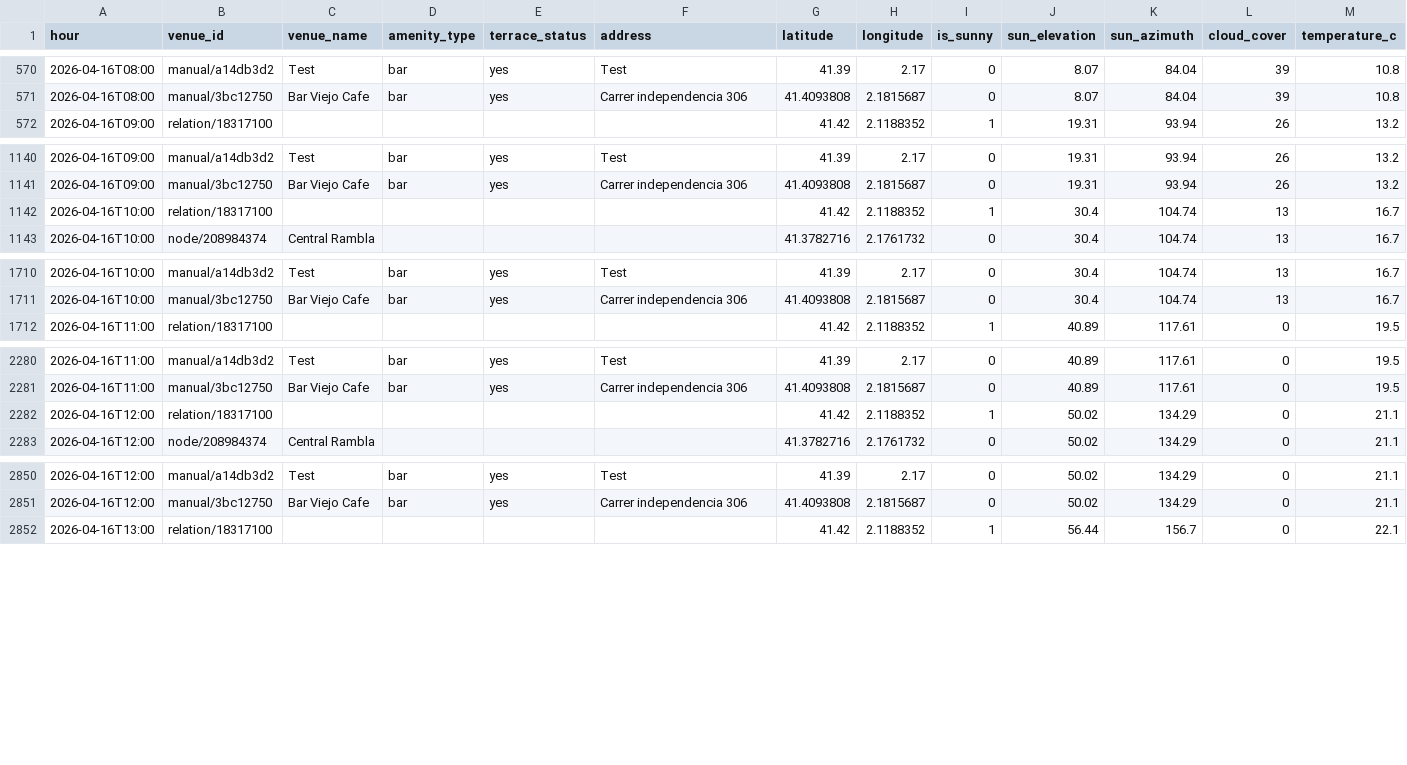
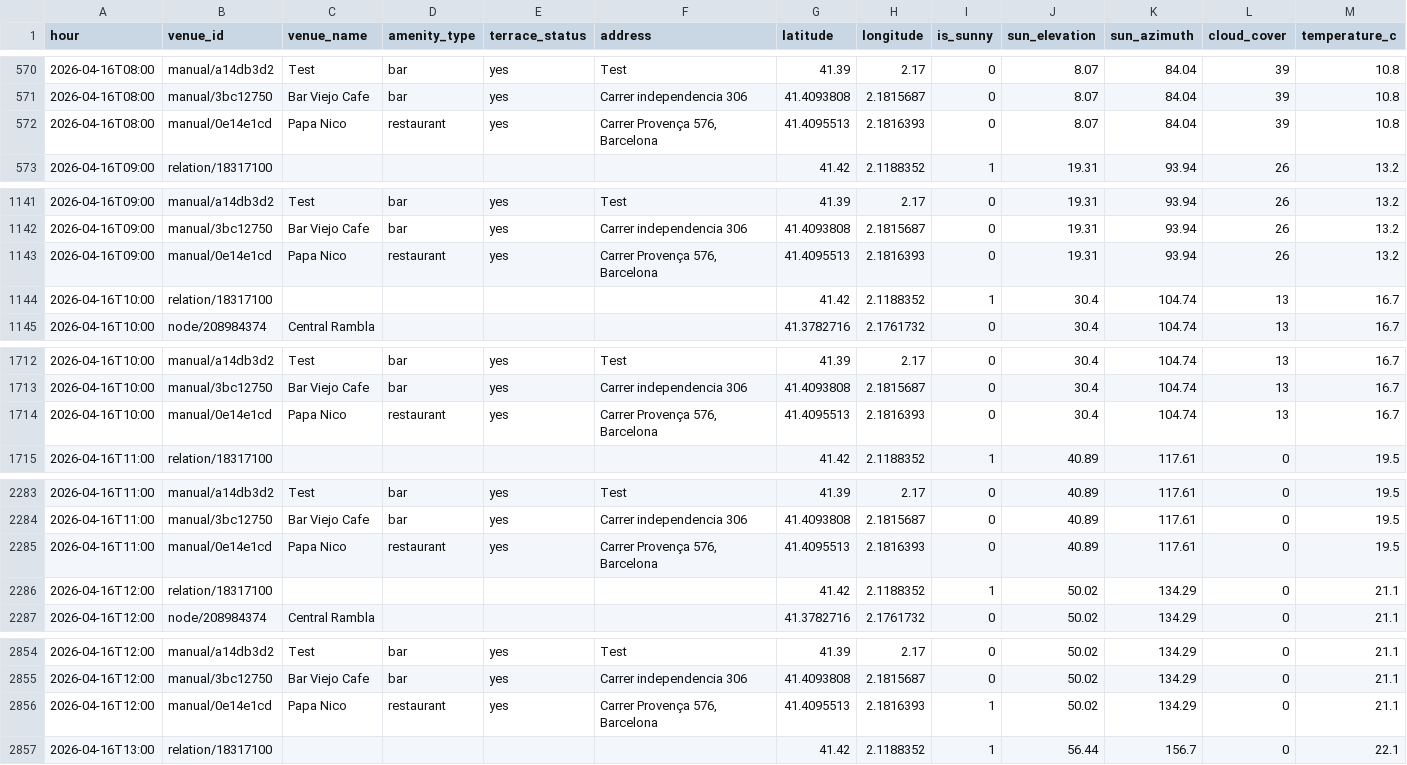
Before and after one commit to AdrianaC4/sunspot-bcn, a CSV file: forecast_2026-04-16.csv, drawn as a sheet; only a part is shown, gaps mark what is left out; the diff covers the shown part only.

Commit message:
Forecast update: 2026-04-16

```diff
--- a/forecast_2026-04-16.csv
+++ b/forecast_2026-04-16.csv
@@ -571,2 +571,3 @@ hour,venue_id,venue_name,amenity_type,terrace_status,address,latitude,longitude,
 2026-04-16T08:00,manual/3bc12750,Bar Viejo Cafe,bar,yes,Carrer independencia 306,41.4093808,2.1815687,0,8.07,84.04,39,10.8
+2026-04-16T08:00,manual/0e14e1cd,Papa Nico,restaurant,yes,"Carrer Provença 576, Barcelona",41.4095513,2.1816393,0,8.07,84.04,39,10.8
 2026-04-16T09:00,relation/18317100,,,,,41.42,2.1188352,1,19.31,93.94,26,13.2
@@ -1141,2 +1142,3 @@ hour,venue_id,venue_name,amenity_type,terrace_status,address,latitude,longitude,
 2026-04-16T09:00,manual/3bc12750,Bar Viejo Cafe,bar,yes,Carrer independencia 306,41.4093808,2.1815687,0,19.31,93.94,26,13.2
+2026-04-16T09:00,manual/0e14e1cd,Papa Nico,restaurant,yes,"Carrer Provença 576, Barcelona",41.4095513,2.1816393,0,19.31,93.94,26,13.2
 2026-04-16T10:00,relation/18317100,,,,,41.42,2.1188352,1,30.4,104.74,13,16.7
@@ -1711,2 +1713,3 @@ hour,venue_id,venue_name,amenity_type,terrace_status,address,latitude,longitude,
 2026-04-16T10:00,manual/3bc12750,Bar Viejo Cafe,bar,yes,Carrer independencia 306,41.4093808,2.1815687,0,30.4,104.74,13,16.7
+2026-04-16T10:00,manual/0e14e1cd,Papa Nico,restaurant,yes,"Carrer Provença 576, Barcelona",41.4095513,2.1816393,0,30.4,104.74,13,16.7
 2026-04-16T11:00,relation/18317100,,,,,41.42,2.1188352,1,40.89,117.61,0,19.5
@@ -2281,2 +2284,3 @@ hour,venue_id,venue_name,amenity_type,terrace_status,address,latitude,longitude,
 2026-04-16T11:00,manual/3bc12750,Bar Viejo Cafe,bar,yes,Carrer independencia 306,41.4093808,2.1815687,0,40.89,117.61,0,19.5
+2026-04-16T11:00,manual/0e14e1cd,Papa Nico,restaurant,yes,"Carrer Provença 576, Barcelona",41.4095513,2.1816393,0,40.89,117.61,0,19.5
 2026-04-16T12:00,relation/18317100,,,,,41.42,2.1188352,1,50.02,134.29,0,21.1
@@ -2851,2 +2855,3 @@ hour,venue_id,venue_name,amenity_type,terrace_status,address,latitude,longitude,
 2026-04-16T12:00,manual/3bc12750,Bar Viejo Cafe,bar,yes,Carrer independencia 306,41.4093808,2.1815687,0,50.02,134.29,0,21.1
+2026-04-16T12:00,manual/0e14e1cd,Papa Nico,restaurant,yes,"Carrer Provença 576, Barcelona",41.4095513,2.1816393,1,50.02,134.29,0,21.1
 2026-04-16T13:00,relation/18317100,,,,,41.42,2.1188352,1,56.44,156.7,0,22.1
```
Also changed, not shown: 8 added rows elsewhere in this file.
